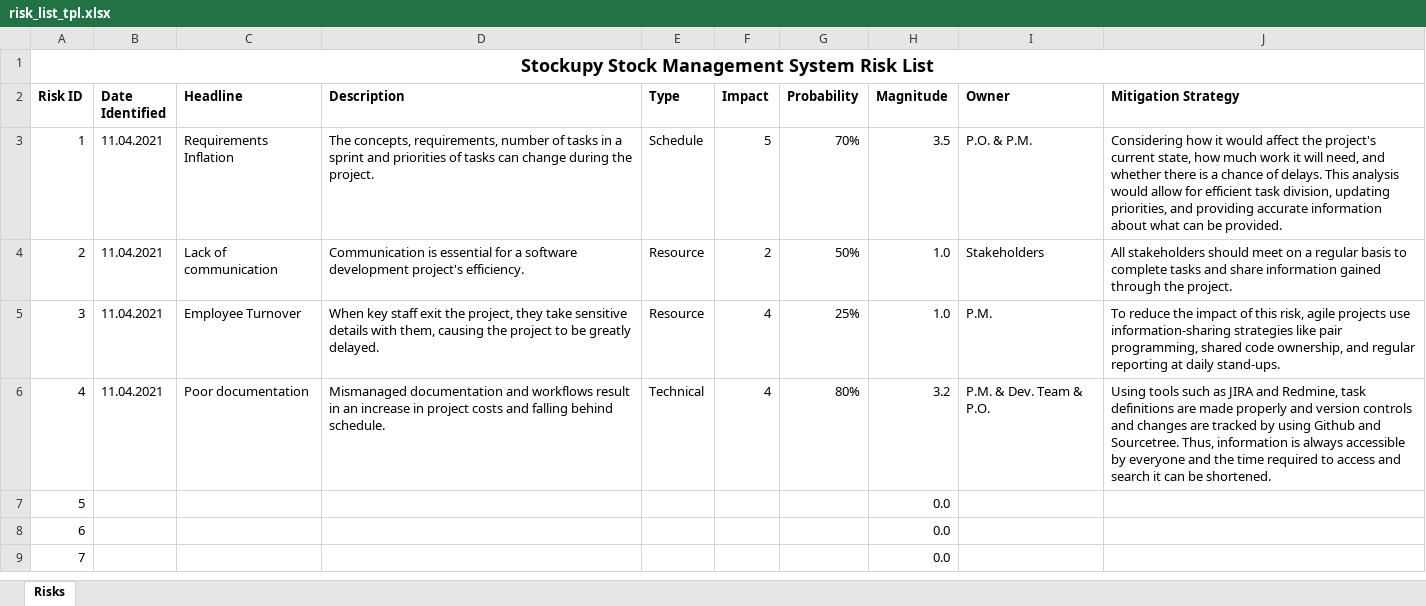
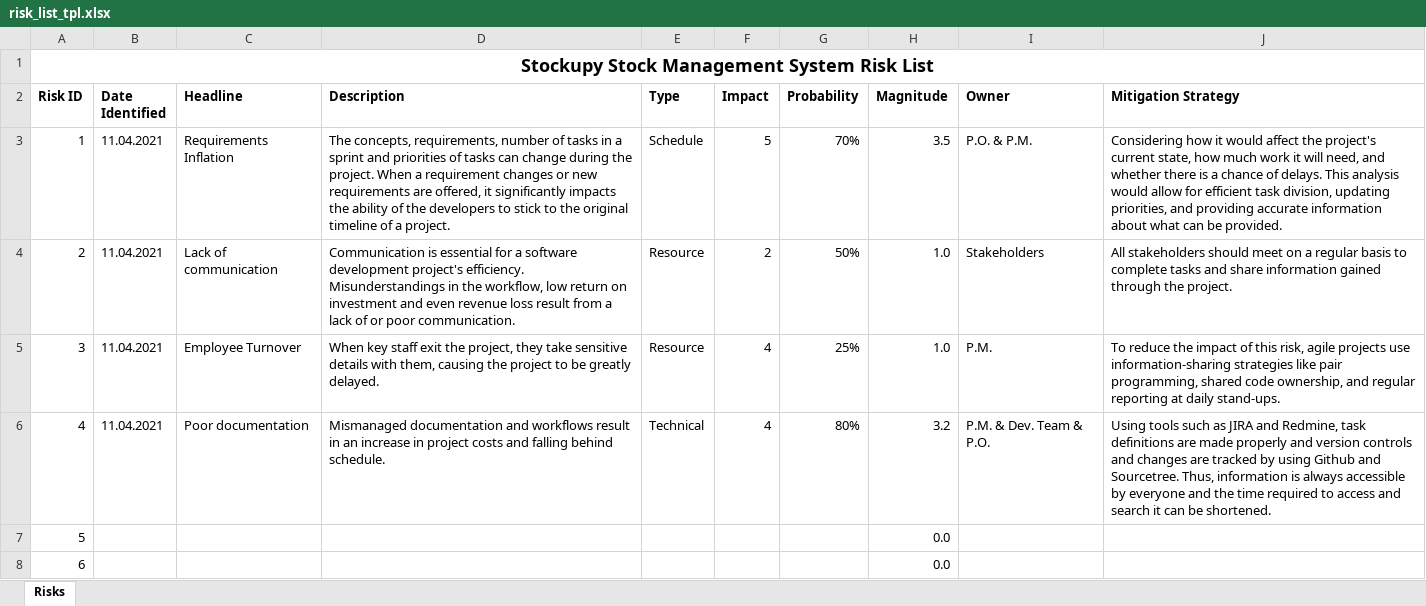
Before and after one commit to senozgun/stockupy, an Excel workbook: risk_list_tpl.xlsx, sheet Risks, drawn as a sheet; only a part is shown; the shorter side is filled out with more unchanged rows; values as stored, in another font and other column widths than the file's, no borders; charts and pictures not drawn; the diff names each change by its address in the sheet, - before the commit and + after, or states it on an @@ line.

```diff
--- a/risk_list_tpl.xlsx (sheet Risks)
+++ b/risk_list_tpl.xlsx (sheet Risks)
-D3 (Description): …the project.
+D3 (Description): …the project. When a requirement changes or new requirements are offered, it significantly impacts the ability of the developers to stick to the original timeline of a project.
-D4 (Description): …project's efficiency.
+D4 (Description): …project's efficiency. Misunderstandings in the workflow, low return on investment and even revenue loss result from a lack of or poor communication.
```
Also changed, not shown: work_items_list_tpl.xlsx, 8 other files.
